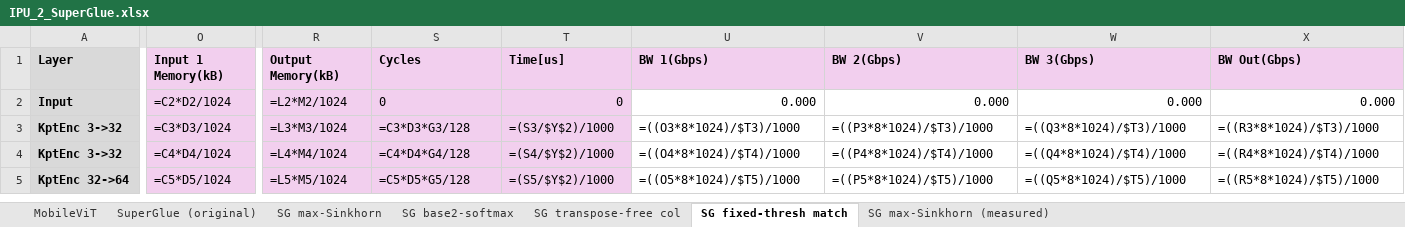
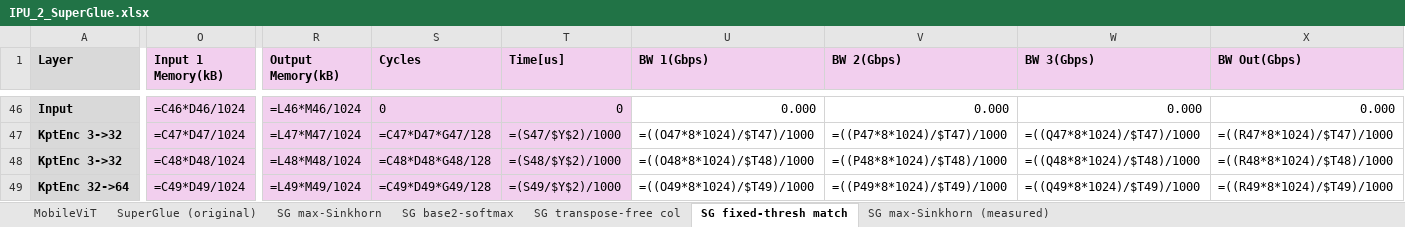
Before and after one commit to yarden-carmi/ipu-emulator, an Excel workbook: IPU_2_SuperGlue.xlsx, sheet SG fixed-thresh match, drawn as a sheet; only a part is shown, gaps mark what is left out; values as stored, in another font and other column widths than the file's, no borders; formulas without a stored value are shown as written; addresses are those after the commit; the diff covers the shown part only; the diff names each change by its address in the sheet, - before the commit and + after, or states it on an @@ line.

```diff
--- a/IPU_2_SuperGlue.xlsx (sheet SG fixed-thresh match)
+++ b/IPU_2_SuperGlue.xlsx (sheet SG fixed-thresh match)
-O46 (Input 1 Memory(kB)): =C2*D2/1024
+O46 (Input 1 Memory(kB)): =C46*D46/1024
-R46 (Output Memory(kB)): =L2*M2/1024
+R46 (Output Memory(kB)): =L46*M46/1024
-O47 (Input 1 Memory(kB)): =C3*D3/1024
+O47 (Input 1 Memory(kB)): =C47*D47/1024
-R47 (Output Memory(kB)): =L3*M3/1024
+R47 (Output Memory(kB)): =L47*M47/1024
-S47 (Cycles): =C3*D3*G3/128
+S47 (Cycles): =C47*D47*G47/128
-T47 (Time[us]): =(S3/$Y$2)/1000
+T47 (Time[us]): =(S47/$Y$2)/1000
-U47 (BW 1(Gbps)): =((O3*8*1024)/$T3)/1000
+U47 (BW 1(Gbps)): =((O47*8*1024)/$T47)/1000
-V47 (BW 2(Gbps)): =((P3*8*1024)/$T3)/1000
+V47 (BW 2(Gbps)): =((P47*8*1024)/$T47)/1000
-W47 (BW 3(Gbps)): =((Q3*8*1024)/$T3)/1000
+W47 (BW 3(Gbps)): =((Q47*8*1024)/$T47)/1000
-X47 (BW Out(Gbps)): =((R3*8*1024)/$T3)/1000
+X47 (BW Out(Gbps)): =((R47*8*1024)/$T47)/1000
-O48 (Input 1 Memory(kB)): =C4*D4/1024
+O48 (Input 1 Memory(kB)): =C48*D48/1024
-R48 (Output Memory(kB)): =L4*M4/1024
+R48 (Output Memory(kB)): =L48*M48/1024
-S48 (Cycles): =C4*D4*G4/128
+S48 (Cycles): =C48*D48*G48/128
-T48 (Time[us]): =(S4/$Y$2)/1000
+T48 (Time[us]): =(S48/$Y$2)/1000
-U48 (BW 1(Gbps)): =((O4*8*1024)/$T4)/1000
+U48 (BW 1(Gbps)): =((O48*8*1024)/$T48)/1000
-V48 (BW 2(Gbps)): =((P4*8*1024)/$T4)/1000
+V48 (BW 2(Gbps)): =((P48*8*1024)/$T48)/1000
-W48 (BW 3(Gbps)): =((Q4*8*1024)/$T4)/1000
+W48 (BW 3(Gbps)): =((Q48*8*1024)/$T48)/1000
-X48 (BW Out(Gbps)): =((R4*8*1024)/$T4)/1000
+X48 (BW Out(Gbps)): =((R48*8*1024)/$T48)/1000
-O49 (Input 1 Memory(kB)): =C5*D5/1024
+O49 (Input 1 Memory(kB)): =C49*D49/1024
-R49 (Output Memory(kB)): =L5*M5/1024
+R49 (Output Memory(kB)): =L49*M49/1024
-S49 (Cycles): =C5*D5*G5/128
+S49 (Cycles): =C49*D49*G49/128
-T49 (Time[us]): =(S5/$Y$2)/1000
+T49 (Time[us]): =(S49/$Y$2)/1000
-U49 (BW 1(Gbps)): =((O5*8*1024)/$T5)/1000
+U49 (BW 1(Gbps)): =((O49*8*1024)/$T49)/1000
-V49 (BW 2(Gbps)): =((P5*8*1024)/$T5)/1000
+V49 (BW 2(Gbps)): =((P49*8*1024)/$T49)/1000
-W49 (BW 3(Gbps)): =((Q5*8*1024)/$T5)/1000
+W49 (BW 3(Gbps)): =((Q49*8*1024)/$T49)/1000
-X49 (BW Out(Gbps)): =((R5*8*1024)/$T5)/1000
+X49 (BW Out(Gbps)): =((R49*8*1024)/$T49)/1000
```
Also changed, not shown: 44 added rows and 410 edited cells elsewhere in this sheet, sheet SG transpose-free col, sheet SuperGlue (original), sheet SG base2-softmax, sheet SG max-Sinkhorn, sheet SG max-Sinkhorn (measured), 1 other file.
